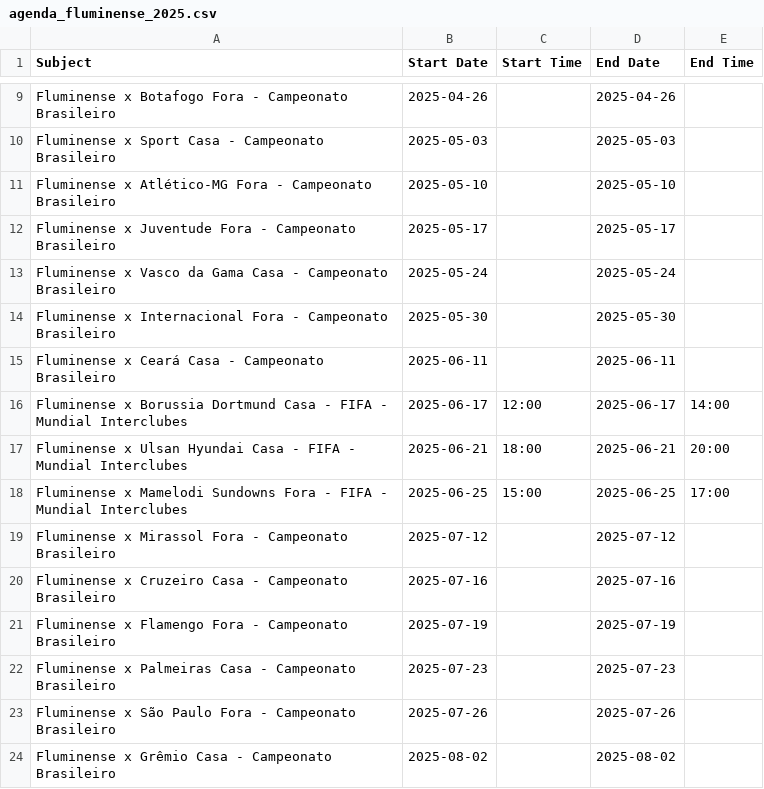
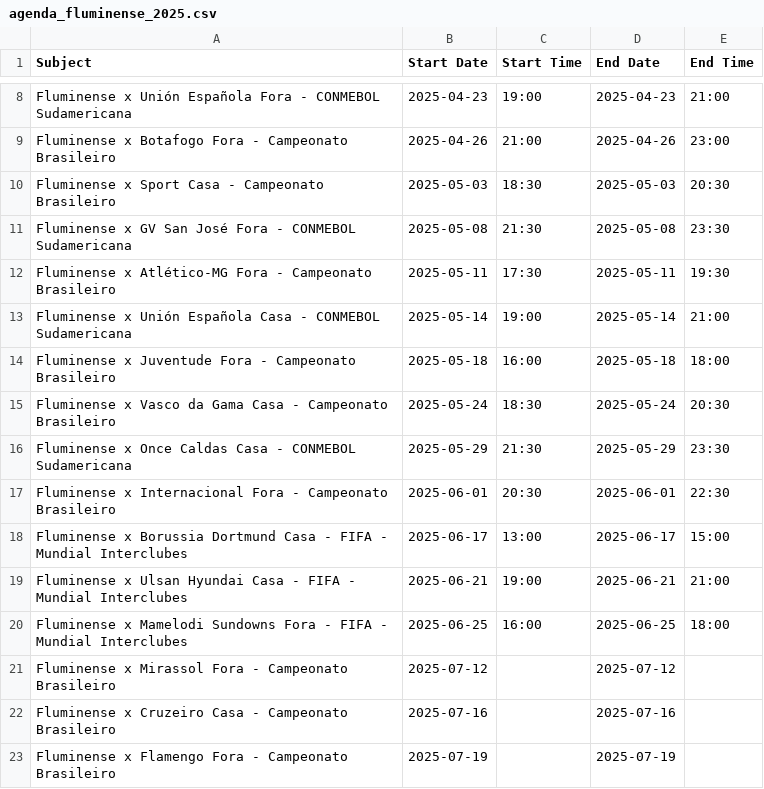
Before and after one commit to lucasccalmon/soccergoogleagenda, a CSV file: agenda_fluminense_2025.csv, drawn as a sheet; only a part is shown, gaps mark what is left out; the shorter side is filled out with more unchanged rows; removed rows and columns are numbered as before the commit, all else as after; the diff covers the shown part only; the diff names each change by its address in the sheet, - before the commit and + after, or states it on an @@ line.

```diff
--- a/agenda_fluminense_2025.csv
+++ b/agenda_fluminense_2025.csv
+row 8: Fluminense x Unión Española Fora - CONMEBOL Sudamericana | 2025-04-23 | 19:00 | 2025-04-23 | 21:00
-C9 (Start Time): (empty)
+C9 (Start Time): 21:00
-E9 (End Time): (empty)
+E9 (End Time): 23:00
-C10 (Start Time): (empty)
+C10 (Start Time): 18:30
-E10 (End Time): (empty)
+E10 (End Time): 20:30
+row 11: Fluminense x GV San José Fora - CONMEBOL Sudamericana | 2025-05-08 | 21:30 | 2025-05-08 | 23:30
-B12 (Start Date): 2025-05-10
+B12 (Start Date): 2025-05-11
-C12 (Start Time): (empty)
+C12 (Start Time): 17:30
-D12 (End Date): 2025-05-10
+D12 (End Date): 2025-05-11
-E12 (End Time): (empty)
+E12 (End Time): 19:30
+row 13: Fluminense x Unión Española Casa - CONMEBOL Sudamericana | 2025-05-14 | 19:00 | 2025-05-14 | 21:00
-B14 (Start Date): 2025-05-17
+B14 (Start Date): 2025-05-18
-C14 (Start Time): (empty)
+C14 (Start Time): 16:00
-D14 (End Date): 2025-05-17
+D14 (End Date): 2025-05-18
-E14 (End Time): (empty)
+E14 (End Time): 18:00
-C15 (Start Time): (empty)
+C15 (Start Time): 18:30
-E15 (End Time): (empty)
+E15 (End Time): 20:30
+row 16: Fluminense x Once Caldas Casa - CONMEBOL Sudamericana | 2025-05-29 | 21:30 | 2025-05-29 | 23:30
-B17 (Start Date): 2025-05-30
+B17 (Start Date): 2025-06-01
-C17 (Start Time): (empty)
+C17 (Start Time): 20:30
-D17 (End Date): 2025-05-30
+D17 (End Date): 2025-06-01
-E17 (End Time): (empty)
+E17 (End Time): 22:30
-row 15: Fluminense x Ceará Casa - Campeonato Brasileiro | 2025-06-11 |  | 2025-06-11
-C18 (Start Time): 12:00
+C18 (Start Time): 13:00
-E18 (End Time): 14:00
+E18 (End Time): 15:00
-C19 (Start Time): 18:00
+C19 (Start Time): 19:00
-E19 (End Time): 20:00
+E19 (End Time): 21:00
-C20 (Start Time): 15:00
+C20 (Start Time): 16:00
-E20 (End Time): 17:00
+E20 (End Time): 18:00
```
Also changed, not shown: 2 added rows, 3 removed rows and 14 edited cells elsewhere in this file, 2 other files.
